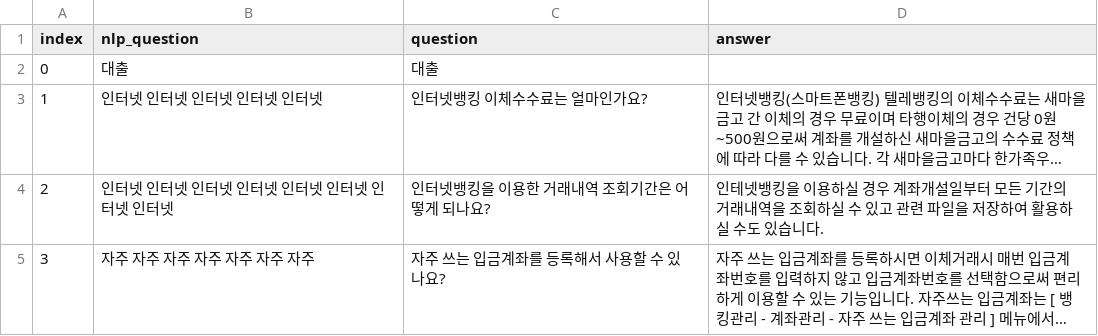
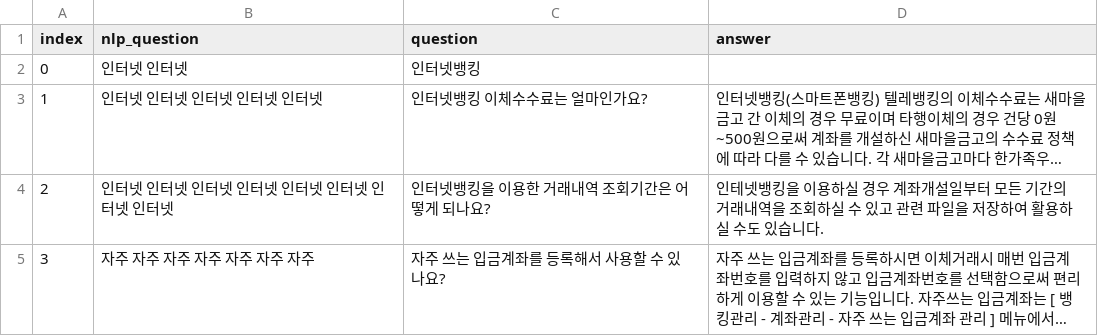
Before and after one commit to eminem54/chatbot, a CSV file: data/dataMake.csv, drawn as a sheet; only a part is shown; long unchanged cells end in …; the diff names each change by its address in the sheet, - before the commit and + after, or states it on an @@ line.

Commit message:
test

```diff
--- a/data/dataMake.csv
+++ b/data/dataMake.csv
-B2 (nlp_question): 대출
+B2 (nlp_question): 인터넷 인터넷
-C2 (question): 대출
+C2 (question): 인터넷뱅킹
```
